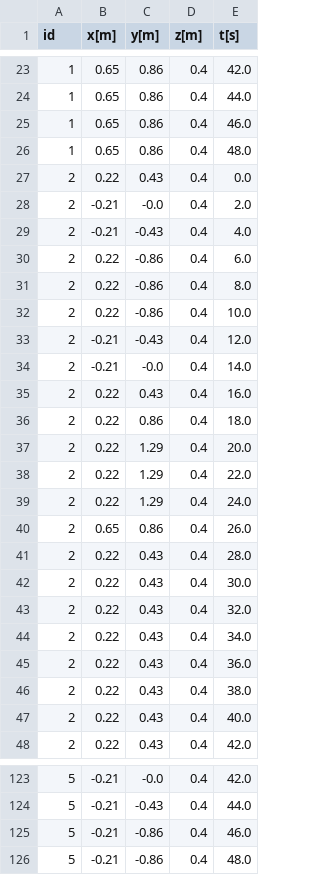
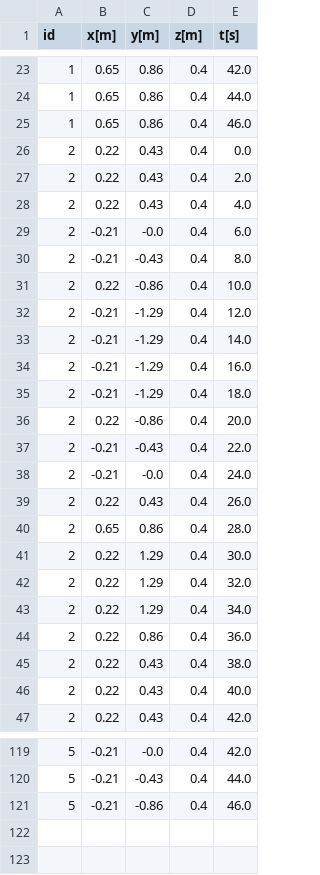
Before and after one commit to pete9936/pyTWTL_ObsAvoid, a CSV file: output/waypoints_S1J.csv, drawn as a sheet; only a part is shown, gaps mark what is left out; the diff covers the shown part only.

```diff
--- a/output/waypoints_S1J.csv
+++ b/output/waypoints_S1J.csv
@@ -25,22 +25,21 @@ id,x[m],y[m],z[m],t[s]
 1,0.65,0.86,0.4,46.0
-1,0.65,0.86,0.4,48.0
 2,0.22,0.43,0.4,0.0
-2,-0.21,-0.0,0.4,2.0
-2,-0.21,-0.43,0.4,4.0
-2,0.22,-0.86,0.4,6.0
-2,0.22,-0.86,0.4,8.0
+2,0.22,0.43,0.4,2.0
+2,0.22,0.43,0.4,4.0
+2,-0.21,-0.0,0.4,6.0
+2,-0.21,-0.43,0.4,8.0
 2,0.22,-0.86,0.4,10.0
-2,-0.21,-0.43,0.4,12.0
-2,-0.21,-0.0,0.4,14.0
-2,0.22,0.43,0.4,16.0
-2,0.22,0.86,0.4,18.0
-2,0.22,1.29,0.4,20.0
-2,0.22,1.29,0.4,22.0
-2,0.22,1.29,0.4,24.0
-2,0.65,0.86,0.4,26.0
-2,0.22,0.43,0.4,28.0
-2,0.22,0.43,0.4,30.0
-2,0.22,0.43,0.4,32.0
-2,0.22,0.43,0.4,34.0
-2,0.22,0.43,0.4,36.0
+2,-0.21,-1.29,0.4,12.0
+2,-0.21,-1.29,0.4,14.0
+2,-0.21,-1.29,0.4,16.0
+2,-0.21,-1.29,0.4,18.0
+2,0.22,-0.86,0.4,20.0
+2,-0.21,-0.43,0.4,22.0
+2,-0.21,-0.0,0.4,24.0
+2,0.22,0.43,0.4,26.0
+2,0.65,0.86,0.4,28.0
+2,0.22,1.29,0.4,30.0
+2,0.22,1.29,0.4,32.0
+2,0.22,1.29,0.4,34.0
+2,0.22,0.86,0.4,36.0
 2,0.22,0.43,0.4,38.0
@@ -125,2 +121 @@ id,x[m],y[m],z[m],t[s]
 5,-0.21,-0.86,0.4,46.0
-5,-0.21,-0.86,0.4,48.0
```
Also changed, not shown: 3 removed rows and 36 edited cells elsewhere in this file, output/waypoints_full.csv, 3 other files.
